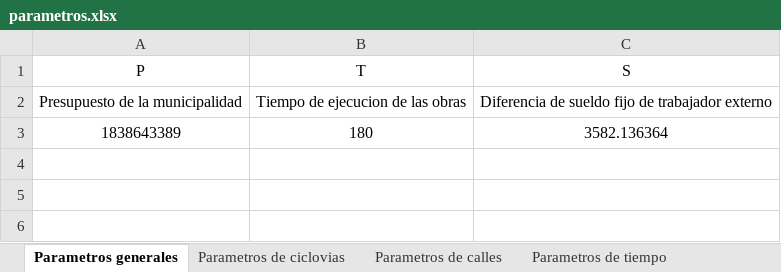
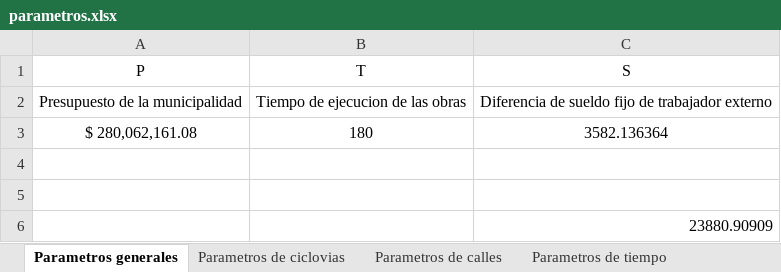
Before and after one commit to Fhanz/BICIStreckennetz, an Excel workbook: parametros.xlsx, sheet Parametros generales, drawn as a sheet; values as stored, in another font and other column widths than the file's, no borders; table styles not drawn; the diff names each change by its address in the sheet, - before the commit and + after, or states it on an @@ line.

```diff
--- a/parametros.xlsx (sheet Parametros generales)
+++ b/parametros.xlsx (sheet Parametros generales)
-A3 (P): 1838643389
+A3 (P): $ 280,062,161.08
+row 4: (empty)
+row 5: (empty)
+row 6:  |  | 23880.90909
```
Also changed, not shown: sheet Parametros de calles, 3 other files.
